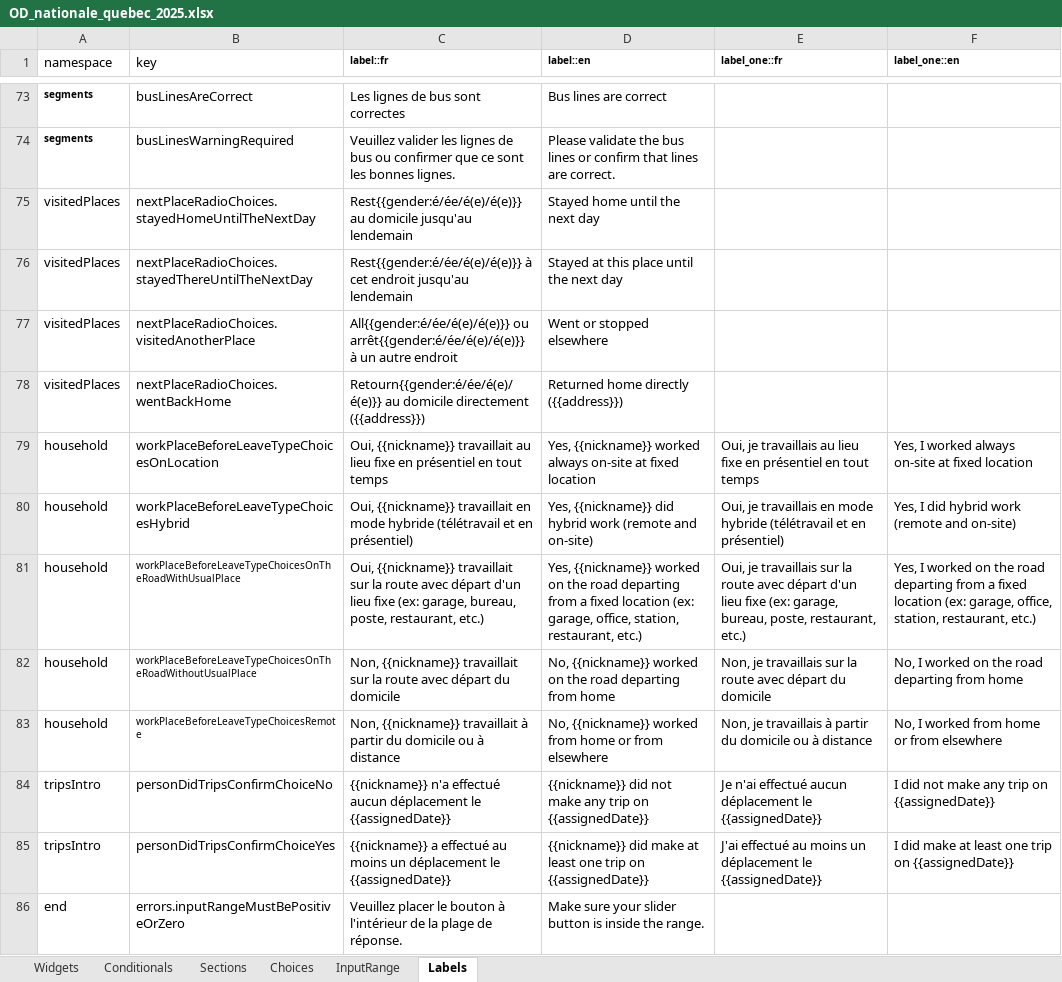
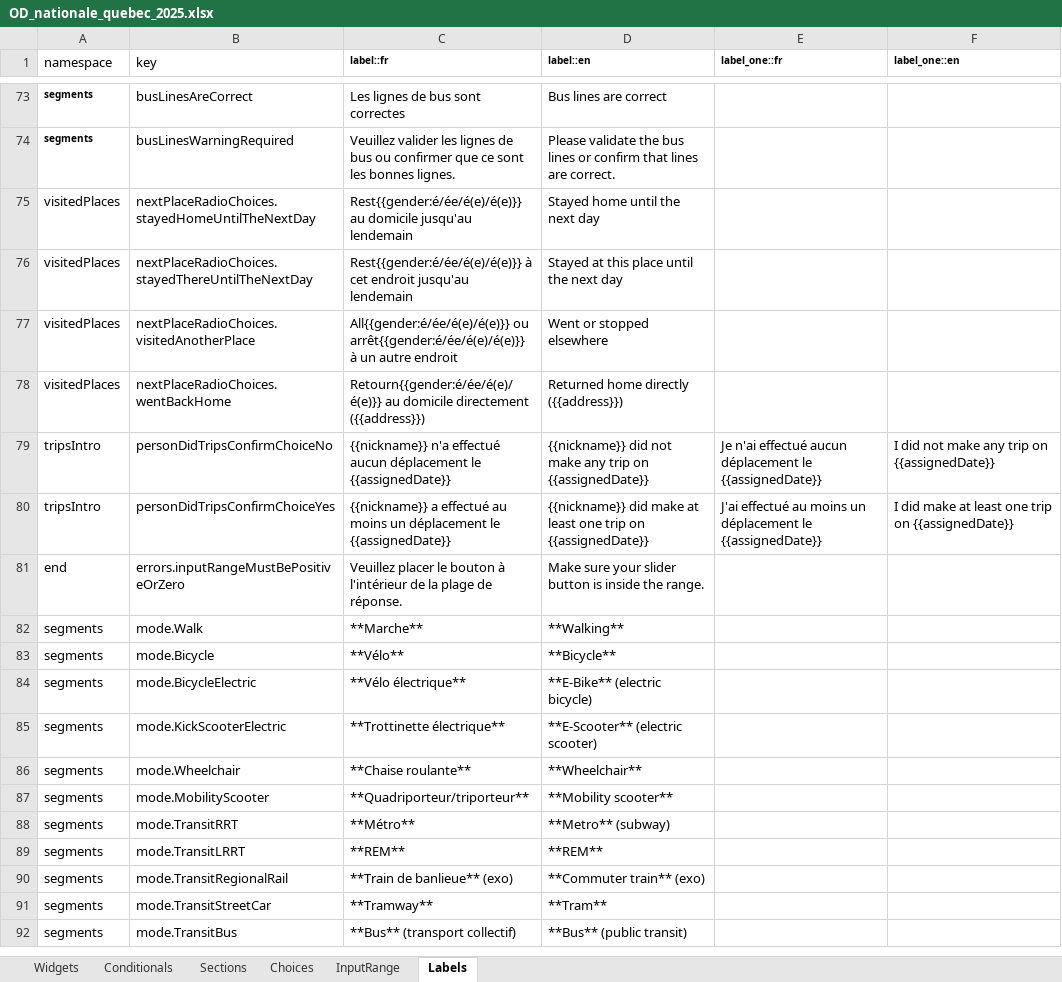
Before and after one commit to samuel-duhaime/od_nationale_quebec, an Excel workbook: survey/references/OD_nationale_quebec_2025.xlsx, sheet Labels, drawn as a sheet; only a part is shown, gaps mark what is left out; the shorter side is filled out with more unchanged rows; values as stored, in another font and other column widths than the file's, no borders; the diff names each change by its address in the sheet, - before the commit and + after, or states it on an @@ line.

Commit message:
household: ajout d'un hint hors domicile pour travail lieu fixe
fixes #491

On ajoute "hors domicile" au choix "oui j'ai un lieu fixe". Aussi, la
question du workPlaceTypeBeforeLeave peut maintenant utiliser un choix
de réponse normal et n'a plus besoin du custom.

```diff
--- a/survey/references/OD_nationale_quebec_2025.xlsx (sheet Labels)
+++ b/survey/references/OD_nationale_quebec_2025.xlsx (sheet Labels)
-row 79: household | workPlaceBeforeLeaveTypeChoicesOnLocation | Oui, {{nickname}} travaillait au lieu fixe en présentiel en tout temps | Yes, {{nickname}} worked always on-site at fixed location | Oui, je travaillais au lieu fixe en présentiel en tout temps | Yes, I worked always on-site at fixed location
-row 80: household | workPlaceBeforeLeaveTypeChoicesHybrid | Oui, {{nickname}} travaillait en mode hybride (télétravail et en présentiel) | Yes, {{nickname}} did hybrid work (remote and on-site) | Oui, je travaillais en mode hybride (télétravail et en présentiel) | Yes, I did hybrid work (remote and on-site)
-row 81: household | workPlaceBeforeLeaveTypeChoicesOnTheRoadWithUsualPlace | Oui, {{nickname}} travaillait sur la route avec départ d'un lieu fixe (ex: garage, bureau, poste, restaurant, etc.) | Yes, {{nickname}} worked on the road departing from a fixed location (ex: garage, office, station, restaurant, etc.) | Oui, je travaillais sur la route avec départ d'un lieu fixe (ex: garage, bureau, poste, restaurant, etc.) | Yes, I worked on the road departing from a fixed location (ex: garage, office, station, restaurant, etc.)
-row 82: household | workPlaceBeforeLeaveTypeChoicesOnTheRoadWithoutUsualPlace | Non, {{nickname}} travaillait sur la route avec départ du domicile | No, {{nickname}} worked on the road departing from home | Non, je travaillais sur la route avec départ du domicile | No, I worked on the road departing from home
-row 83: household | workPlaceBeforeLeaveTypeChoicesRemote | Non, {{nickname}} travaillait à partir du domicile ou à distance | No, {{nickname}} worked from home or from elsewhere | Non, je travaillais à partir du domicile ou à distance | No, I worked from home or from elsewhere
```
Also changed, not shown: sheet Choices, sheet Widgets, 15 other files.
